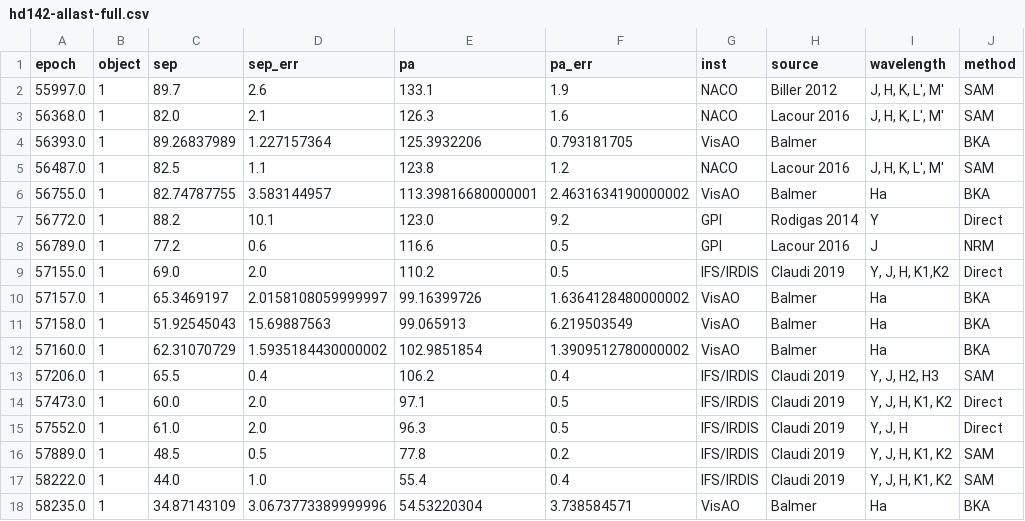
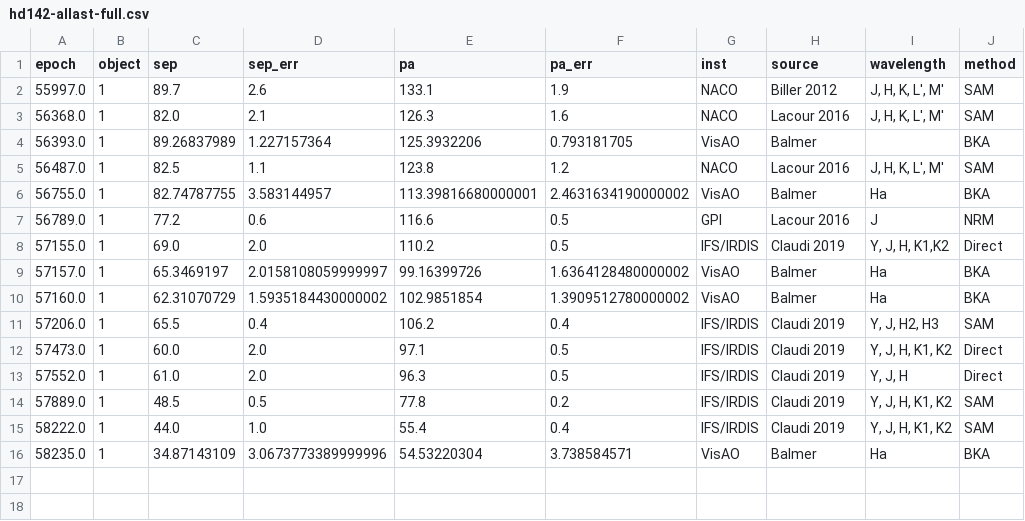
Before and after one commit to wbalmer/diskShapers, a CSV file: bayesianAstrometry/hd142-allast-full.csv, drawn as a sheet; the diff names each change by its address in the sheet, - before the commit and + after, or states it on an @@ line.

```diff
--- a/bayesianAstrometry/hd142-allast-full.csv
+++ b/bayesianAstrometry/hd142-allast-full.csv
-row 7: 56772.0 | 1 | 88.2 | 10.1 | 123.0 | 9.2 | GPI | Rodigas 2014 | Y | Direct
-row 11: 57158.0 | 1 | 51.92545043 | 15.69887563 | 99.065913 | 6.219503549 | VisAO | Balmer | Ha | BKA
```
Also changed, not shown: astroCalib/visao-b2b3-orbitizelike.csv, bayesianAstrometry/hd142-allast-orbitizelike.csv, 15 other files.
